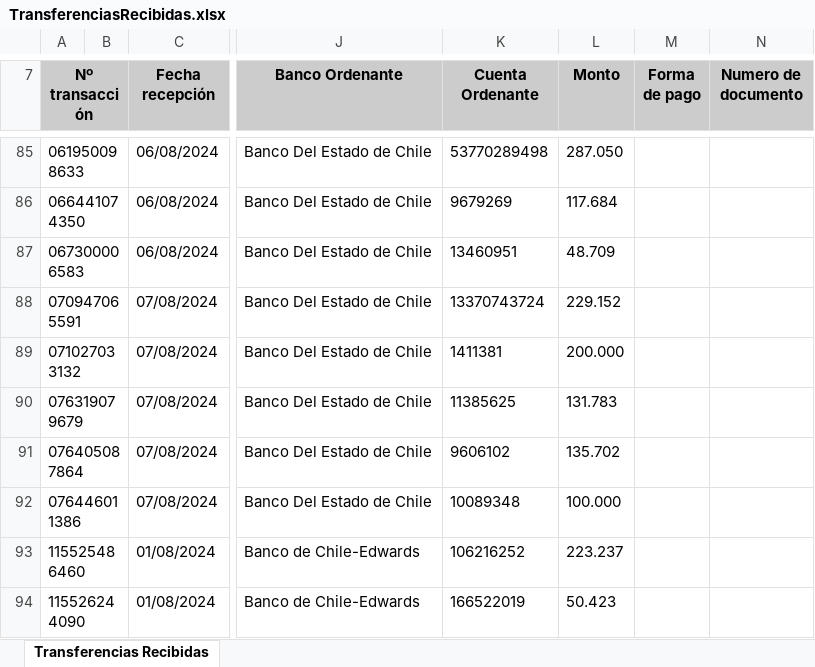
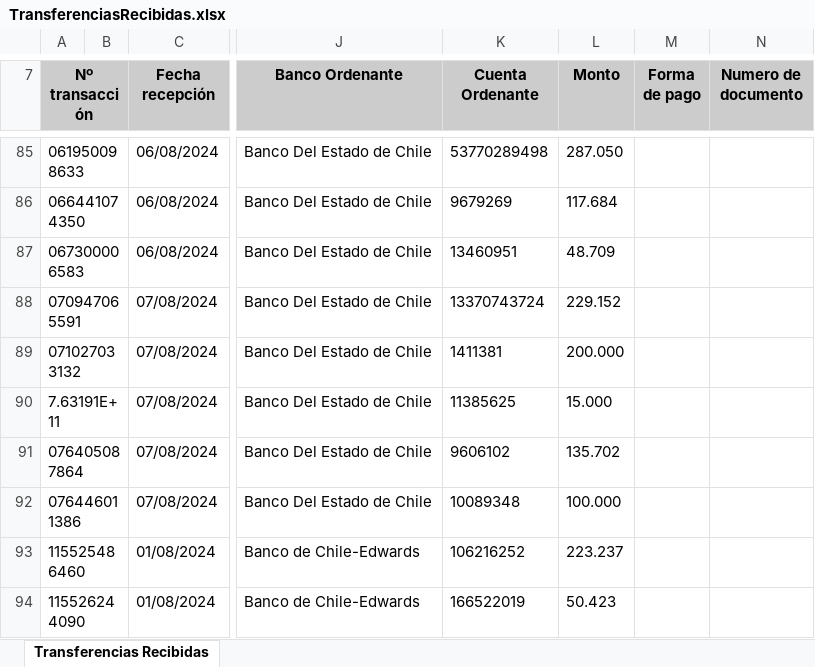
Before and after one commit to Barrolas/sym_conciliaciones, an Excel workbook: TransferenciasRecibidas.xlsx, sheet Transferencias Recibidas, drawn as a sheet; only a part is shown, gaps mark what is left out; values as stored, in another font and other column widths than the file's, no borders; charts and pictures not drawn; the diff names each change by its address in the sheet, - before the commit and + after, or states it on an @@ line.

```diff
--- a/TransferenciasRecibidas.xlsx (sheet Transferencias Recibidas)
+++ b/TransferenciasRecibidas.xlsx (sheet Transferencias Recibidas)
-A90 (Nº transacción): 076319079679
+A90 (Nº transacción): 7.63191E+11
-L90 (Monto): 131.783
+L90 (Monto): 15.000
```
Also changed, not shown: charts or pictures, 7 other files.
